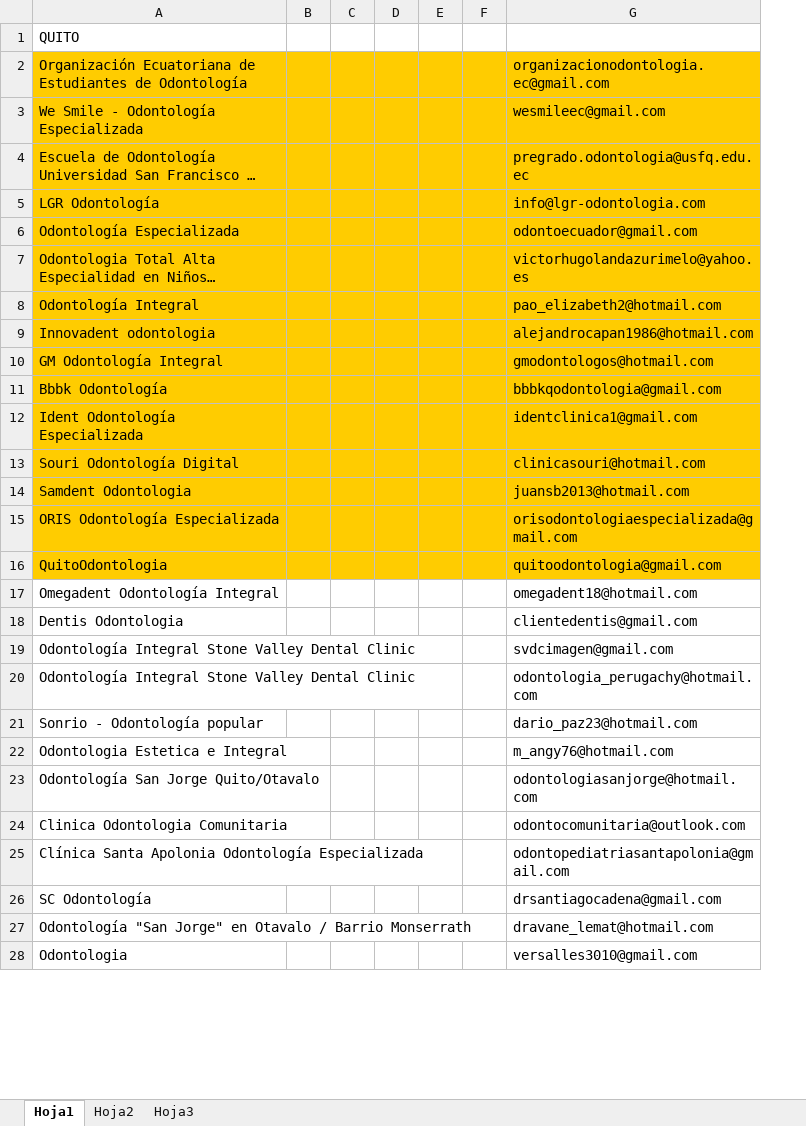
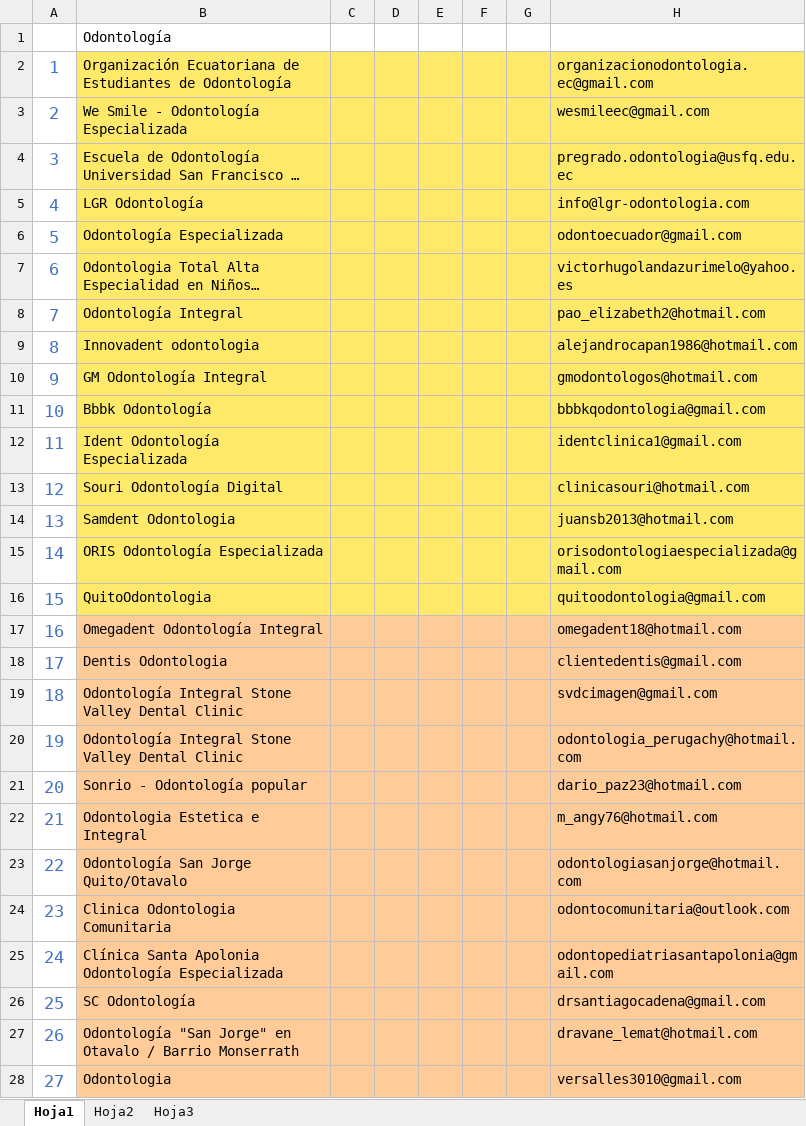
Before and after one commit to bryher/Devher2, an Excel workbook: base.xlsx, sheet Hoja1, drawn as a sheet; only a part is shown; long unchanged cells end in …; values as stored, in another font and other column widths than the file's, no borders; removed rows and columns are numbered as before the commit, all else as after; the diff covers the shown part only; the diff names each change by its address in the sheet, - before the commit and + after, or states it on an @@ line.

```diff
--- a/base.xlsx (sheet Hoja1)
+++ b/base.xlsx (sheet Hoja1)
+column A, rows 2-28: 1 | 2 | 3 | 4 | 5 | 6 | 7 | 8 | 9 | 10 | 11 | 12 | 13 | 14 | 15 | 16 | 17 | 18 | 19 | 20 | 21 | 22 | 23 | 24 | 25 | 26 | 27
-column C, empty
+column G, empty
-B1: QUITO
+B1: Odontología
-B2:C16 fill: #FFCC00
+B2:C16 fill: #FEE96A
-D2:F16 fill: #FFCC00
+D2:F16 fill: #FEE96A
-H2:H16 fill: #FFCC00
+H2:H16 fill: #FEE96A
-B17:C28 fill: none
+B17:C28 fill: #FFCC99
-D17:F28 fill: none
+D17:F28 fill: #FFCC99
-H17:H28 fill: none
+H17:H28 fill: #FFCC99
```
Also changed, not shown: 45 added rows, 2 removed rows, 1 edited cell and cell formats elsewhere in this sheet, 2 other files.
